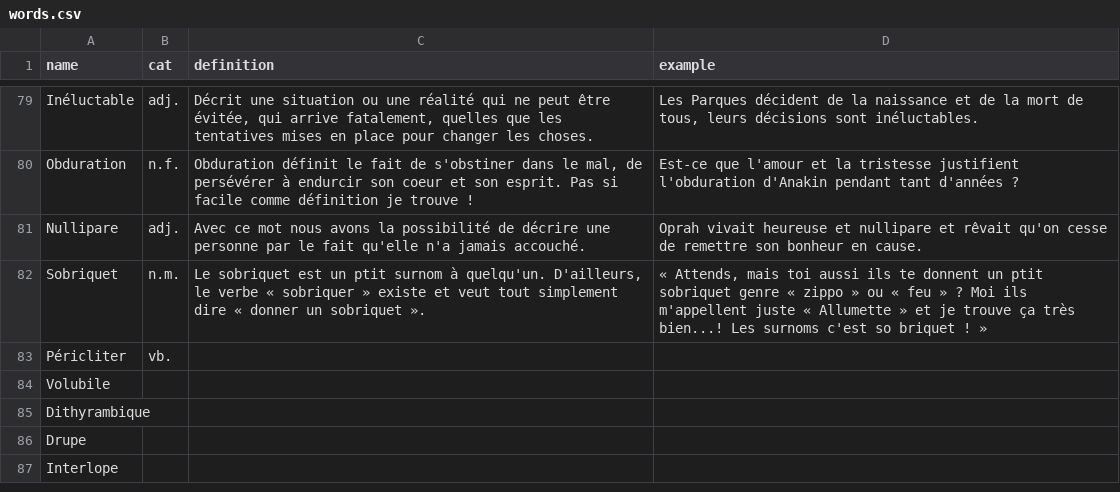
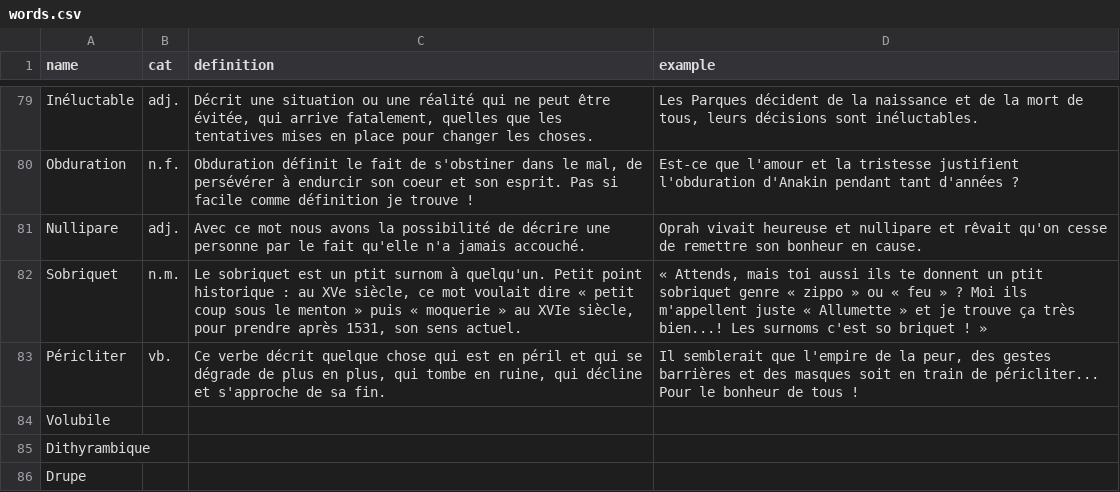
Before and after one commit to Thorgrue/loquacious, a CSV file: words.csv, drawn as a sheet; only a part is shown, gaps mark what is left out; the shorter side is filled out with more unchanged rows.

Commit message:
one moree

```diff
--- a/words.csv
+++ b/words.csv
@@ -81,4 +81,4 @@ Obduration,n.f.,"Obduration définit le fait de s'obstiner dans le mal, de pers
 Nullipare,adj.,"Avec ce mot nous avons la possibilité de décrire une personne par le fait qu'elle n'a jamais accouché.","Oprah vivait heureuse et nullipare et rêvait qu'on cesse de remettre son bonheur en cause."
-Sobriquet,n.m.,"Le sobriquet est un ptit surnom à quelqu'un. D'ailleurs, le verbe « sobriquer » existe et veut tout simplement dire « donner un sobriquet ».","« Attends, mais toi aussi ils te donnent un ptit sobriquet genre « zippo » ou « feu » ? Moi ils m'appellent juste « Allumette » et je trouve ça très bien...! Les surnoms c'est so briquet ! »"
-Péricliter,vb.,"",""
+Sobriquet,n.m.,"Le sobriquet est un ptit surnom à quelqu'un. Petit point historique : au XVe siècle, ce mot voulait dire « petit coup sous le menton » puis « moquerie » au XVIe siècle, pour prendre après 1531, son sens actuel.","« Attends, mais toi aussi ils te donnent un ptit sobriquet genre « zippo » ou « feu » ? Moi ils m'appellent juste « Allumette » et je trouve ça très bien...! Les surnoms c'est so briquet ! »"
+Péricliter,vb.,"Ce verbe décrit quelque chose qui est en péril et qui se dégrade de plus en plus, qui tombe en ruine, qui décline et s'approche de sa fin.","Il semblerait que l'empire de la peur, des gestes barrières et des masques soit en train de péricliter... Pour le bonheur de tous !"
 Volubile,
```
